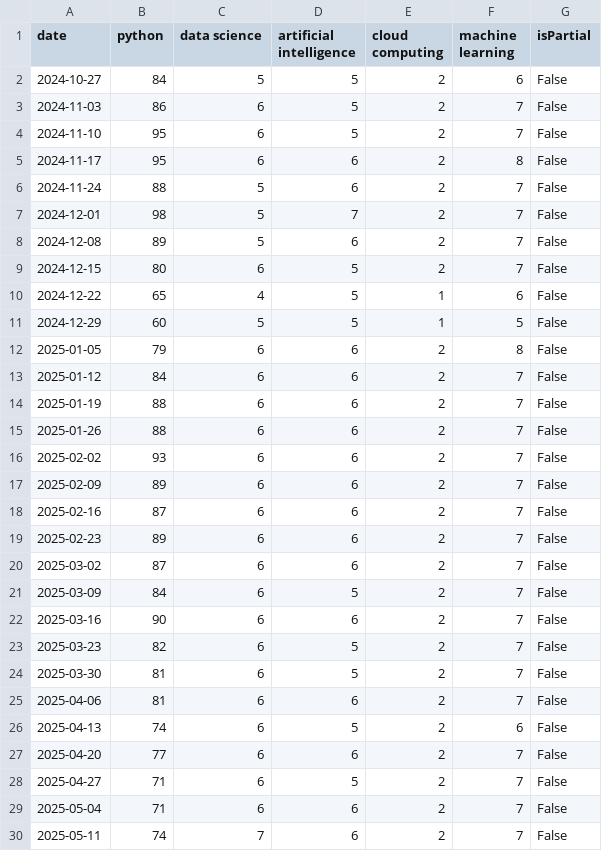
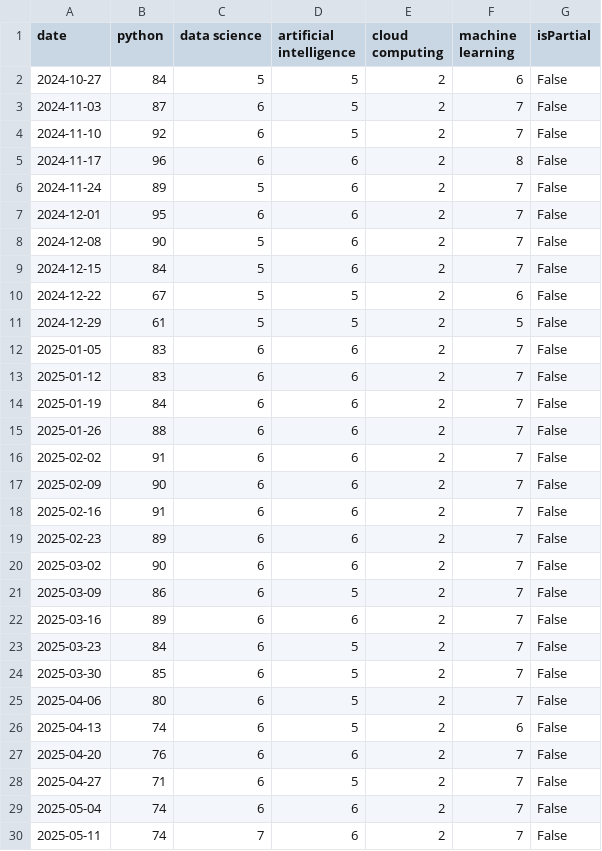
Before and after one commit to ahsal075/TechTrendForecaster, a CSV file: google_trends_data.csv, drawn as a sheet; only a part is shown; the diff covers the shown part only.

```diff
--- a/google_trends_data.csv
+++ b/google_trends_data.csv
@@ -2,29 +2,29 @@ date,python,data science,artificial intelligence,cloud computing,machine learnin
 2024-10-27,84,5,5,2,6,False
-2024-11-03,86,6,5,2,7,False
-2024-11-10,95,6,5,2,7,False
-2024-11-17,95,6,6,2,8,False
-2024-11-24,88,5,6,2,7,False
-2024-12-01,98,5,7,2,7,False
-2024-12-08,89,5,6,2,7,False
-2024-12-15,80,6,5,2,7,False
-2024-12-22,65,4,5,1,6,False
-2024-12-29,60,5,5,1,5,False
-2025-01-05,79,6,6,2,8,False
-2025-01-12,84,6,6,2,7,False
-2025-01-19,88,6,6,2,7,False
+2024-11-03,87,6,5,2,7,False
+2024-11-10,92,6,5,2,7,False
+2024-11-17,96,6,6,2,8,False
+2024-11-24,89,5,6,2,7,False
+2024-12-01,95,6,6,2,7,False
+2024-12-08,90,5,6,2,7,False
+2024-12-15,84,5,6,2,7,False
+2024-12-22,67,5,5,2,6,False
+2024-12-29,61,5,5,2,5,False
+2025-01-05,83,6,6,2,7,False
+2025-01-12,83,6,6,2,7,False
+2025-01-19,84,6,6,2,7,False
 2025-01-26,88,6,6,2,7,False
-2025-02-02,93,6,6,2,7,False
-2025-02-09,89,6,6,2,7,False
-2025-02-16,87,6,6,2,7,False
+2025-02-02,91,6,6,2,7,False
+2025-02-09,90,6,6,2,7,False
+2025-02-16,91,6,6,2,7,False
 2025-02-23,89,6,6,2,7,False
-2025-03-02,87,6,6,2,7,False
-2025-03-09,84,6,5,2,7,False
-2025-03-16,90,6,6,2,7,False
-2025-03-23,82,6,5,2,7,False
-2025-03-30,81,6,5,2,7,False
-2025-04-06,81,6,6,2,7,False
+2025-03-02,90,6,6,2,7,False
+2025-03-09,86,6,5,2,7,False
+2025-03-16,89,6,6,2,7,False
+2025-03-23,84,6,5,2,7,False
+2025-03-30,85,6,5,2,7,False
+2025-04-06,80,6,5,2,7,False
 2025-04-13,74,6,5,2,6,False
-2025-04-20,77,6,6,2,7,False
+2025-04-20,76,6,6,2,7,False
 2025-04-27,71,6,5,2,7,False
-2025-05-04,71,6,6,2,7,False
+2025-05-04,74,6,6,2,7,False
 2025-05-11,74,7,6,2,7,False
```
Also changed, not shown: 34 edited cells elsewhere in this file, forecast_sample_python.csv, real_remoteok_jobs.csv, 2 other files.
